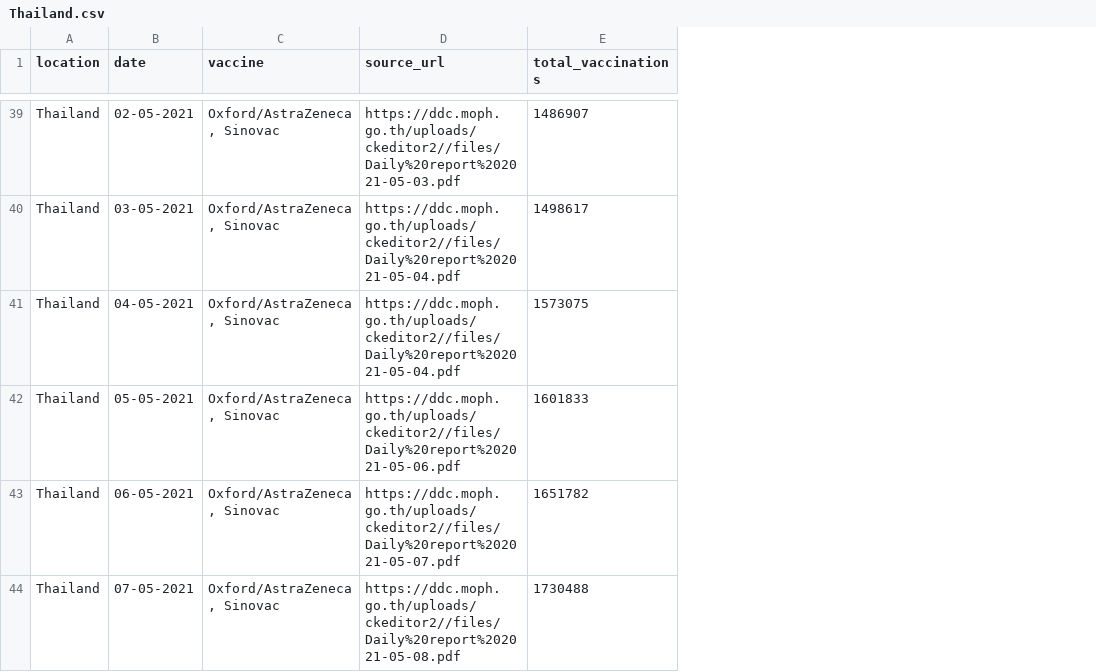
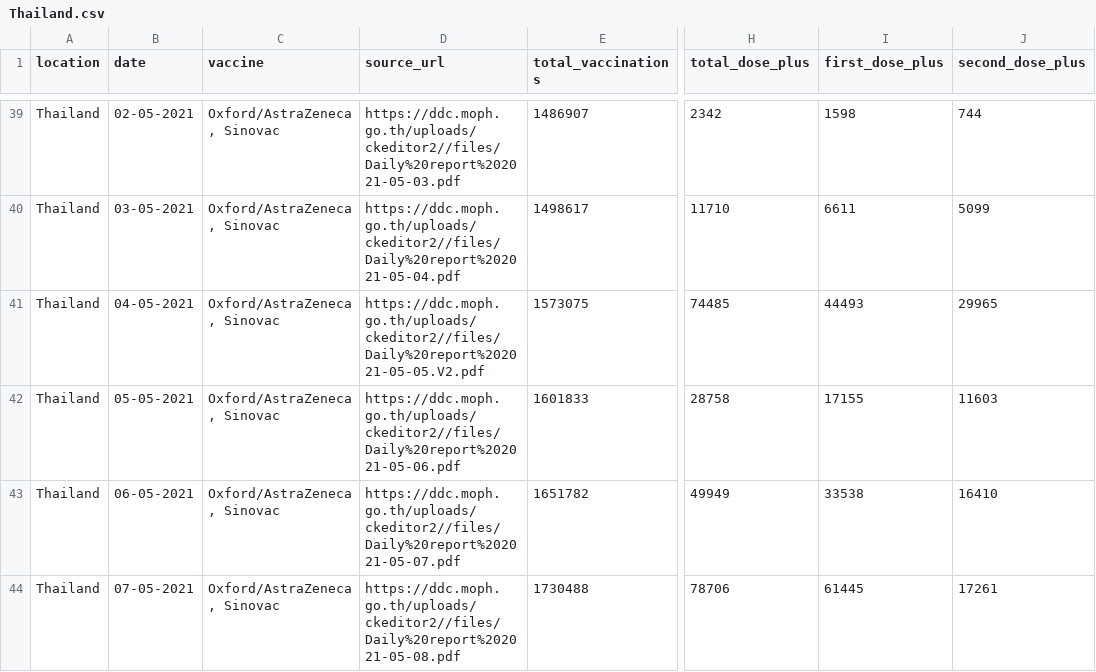
Before and after one commit to nathakits/covid-tracker-twitter-bot, a CSV file: data/Thailand.csv, drawn as a sheet; only a part is shown, gaps mark what is left out; the diff covers the shown part only; the diff names each change by its address in the sheet, - before the commit and + after, or states it on an @@ line.

```diff
--- a/data/Thailand.csv
+++ b/data/Thailand.csv
+column H (total_dose_plus), rows 39-44: 2342 | 11710 | 74485 | 28758 | 49949 | 78706
+column I (first_dose_plus), rows 39-44: 1598 | 6611 | 44493 | 17155 | 33538 | 61445
+column J (second_dose_plus), rows 39-44: 744 | 5099 | 29965 | 11603 | 16410 | 17261
-D41 (source_url): https://ddc.moph.go.th/uploads/ckeditor2//files/Daily%20report%202021-05-04.pdf
+D41 (source_url): https://ddc.moph.go.th/uploads/ckeditor2//files/Daily%20report%202021-05-05.V2.pdf
```
Also changed, not shown: 2 added rows and 13 edited cells elsewhere in this file.
